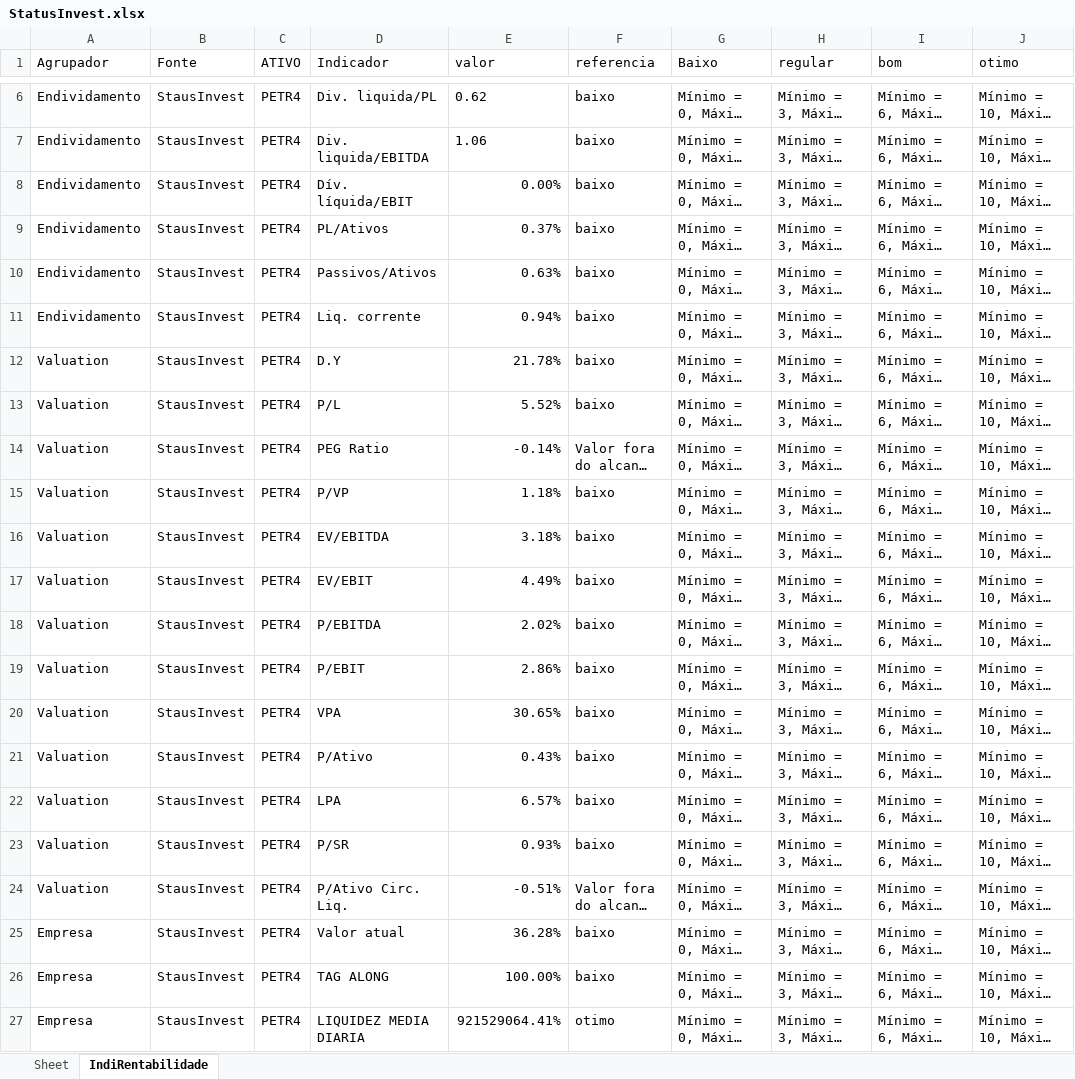
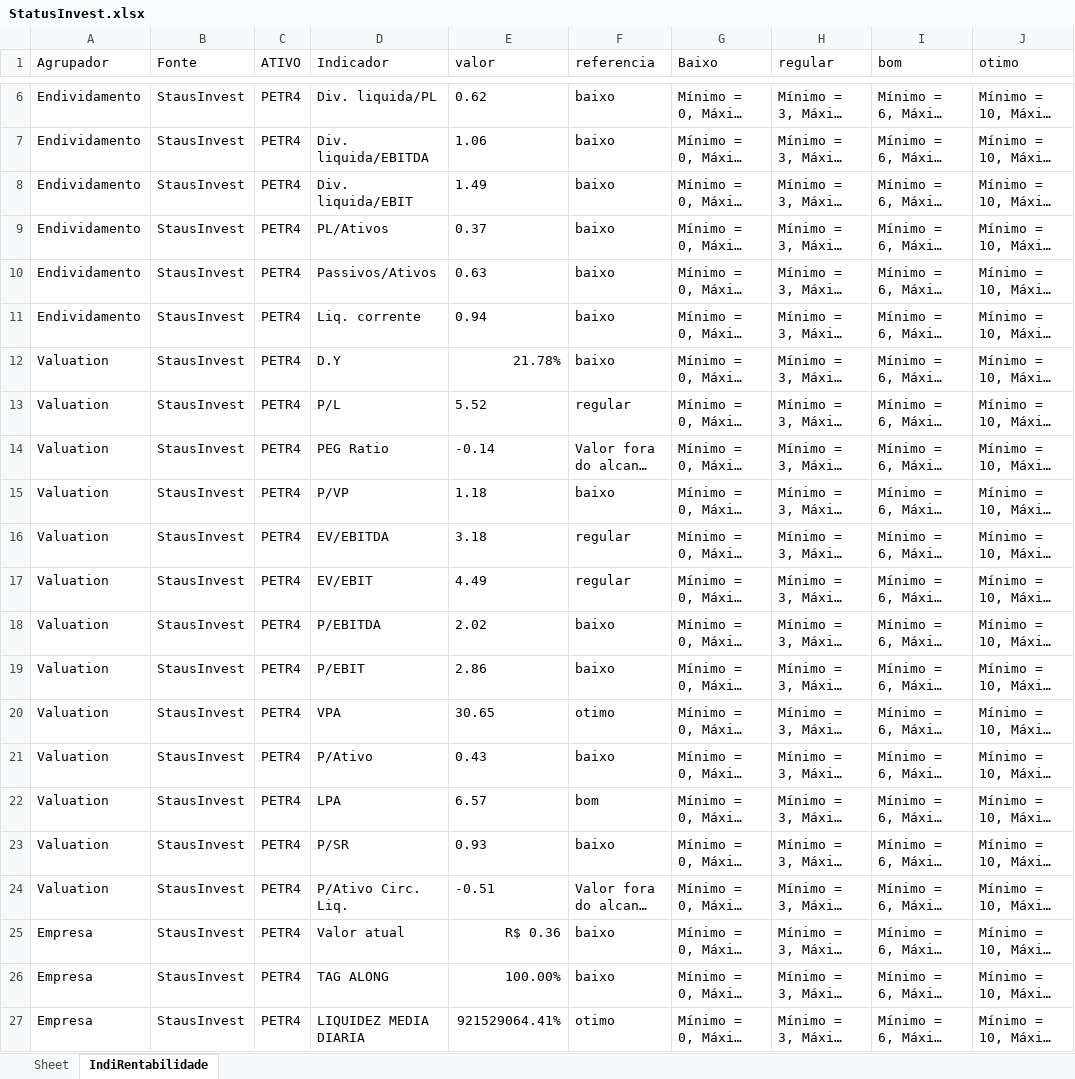
Before and after one commit to puzzoviodev/pyFundamentus-mainBKP, an Excel workbook: StatusInvest.xlsx, sheet IndiRentabilidade, drawn as a sheet; only a part is shown, gaps mark what is left out; long unchanged cells end in …; values as stored, in another font and other column widths than the file's, no borders; the diff names each change by its address in the sheet, - before the commit and + after, or states it on an @@ line.

```diff
--- a/StatusInvest.xlsx (sheet IndiRentabilidade)
+++ b/StatusInvest.xlsx (sheet IndiRentabilidade)
-D8 (Indicador): Dív. líquida/EBIT
+D8 (Indicador): Div. liquida/EBIT
-E8 (valor): 0.00%
+E8 (valor): 1.49
-E9 (valor): 0.37%
+E9 (valor): 0.37
-E10 (valor): 0.63%
+E10 (valor): 0.63
-E11 (valor): 0.94%
+E11 (valor): 0.94
-E13 (valor): 5.52%
+E13 (valor): 5.52
-F13 (referencia): baixo
+F13 (referencia): regular
-E14 (valor): -0.14%
+E14 (valor): -0.14
-E15 (valor): 1.18%
+E15 (valor): 1.18
-E16 (valor): 3.18%
+E16 (valor): 3.18
-F16:F17 (referencia): baixo
+F16:F17 (referencia): regular
-E17 (valor): 4.49%
+E17 (valor): 4.49
-E18 (valor): 2.02%
+E18 (valor): 2.02
-E19 (valor): 2.86%
+E19 (valor): 2.86
-E20 (valor): 30.65%
+E20 (valor): 30.65
-F20 (referencia): baixo
+F20 (referencia): otimo
-E21 (valor): 0.43%
+E21 (valor): 0.43
-E22 (valor): 6.57%
+E22 (valor): 6.57
-F22 (referencia): baixo
+F22 (referencia): bom
-E23 (valor): 0.93%
+E23 (valor): 0.93
-E24 (valor): -0.51%
+E24 (valor): -0.51
-E25 (valor): 36.28%
+E25 (valor): R$ 0.36
```
Also changed, not shown: stocks_data.xlsx, 2 other files.
